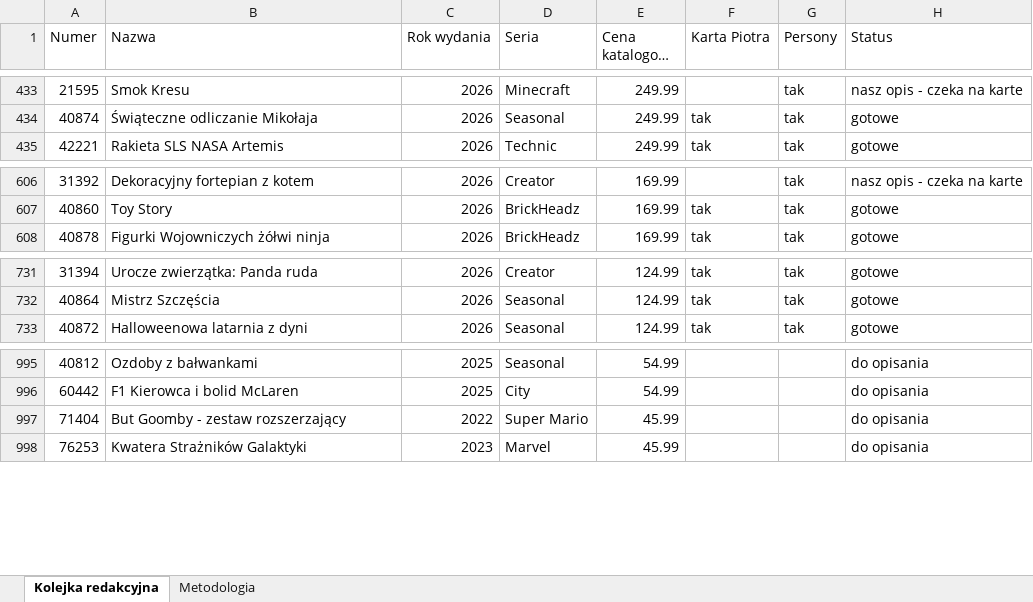
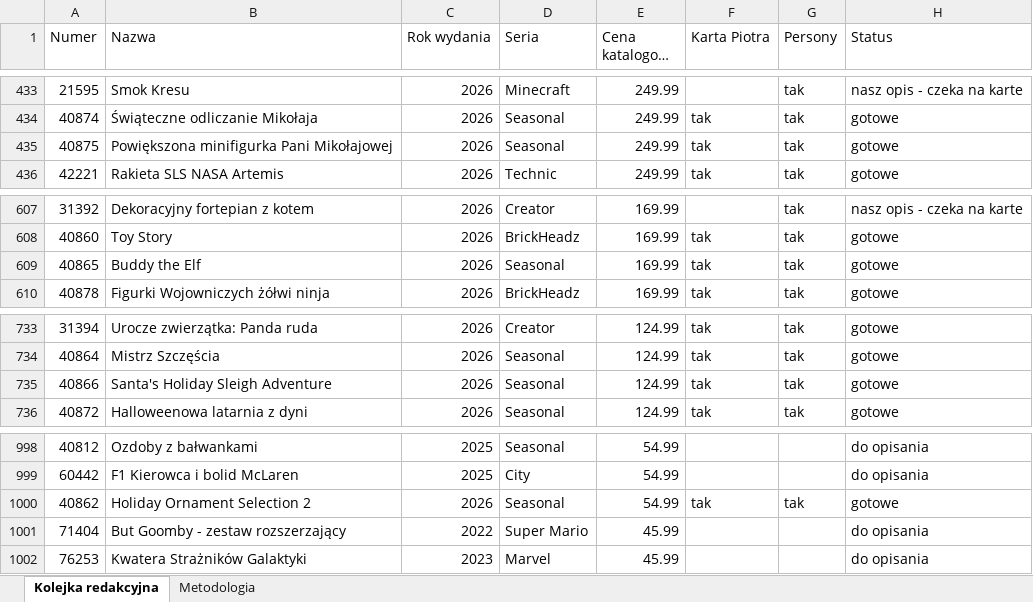
Before and after one commit to MarekDOLEW/blogoklockach, an Excel workbook: materialy/kolejka-redakcyjna.xlsx, sheet Kolejka redakcyjna, drawn as a sheet; only a part is shown, gaps mark what is left out; long unchanged cells end in …; values as stored, in another font and other column widths than the file's, no cell formats; the diff names each change by its address in the sheet, - before the commit and + after, or states it on an @@ line.

```diff
--- a/materialy/kolejka-redakcyjna.xlsx (sheet Kolejka redakcyjna)
+++ b/materialy/kolejka-redakcyjna.xlsx (sheet Kolejka redakcyjna)
+row 435: 40875 | Powiększona minifigurka Pani Mikołajowej | 2026 | Seasonal | 249.99 | tak | tak | gotowe
+row 609: 40865 | Buddy the Elf | 2026 | Seasonal | 169.99 | tak | tak | gotowe
+row 735: 40866 | Santa's Holiday Sleigh Adventure | 2026 | Seasonal | 124.99 | tak | tak | gotowe
+row 1000: 40862 | Holiday Ornament Selection 2 | 2026 | Seasonal | 54.99 | tak | tak | gotowe
```
Also changed, not shown: sheet Metodologia, cell formats, 4 other files.
